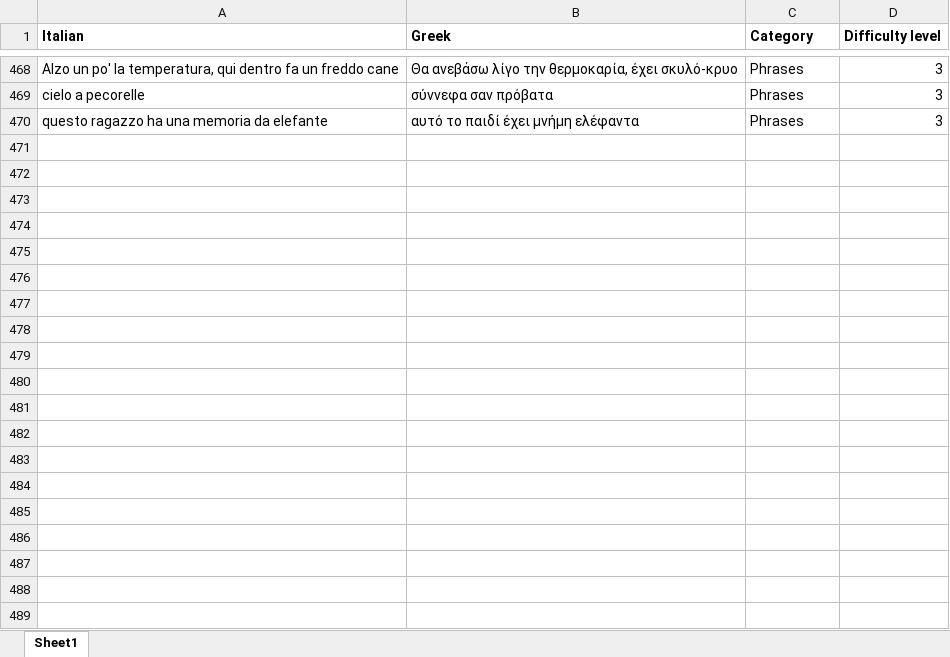
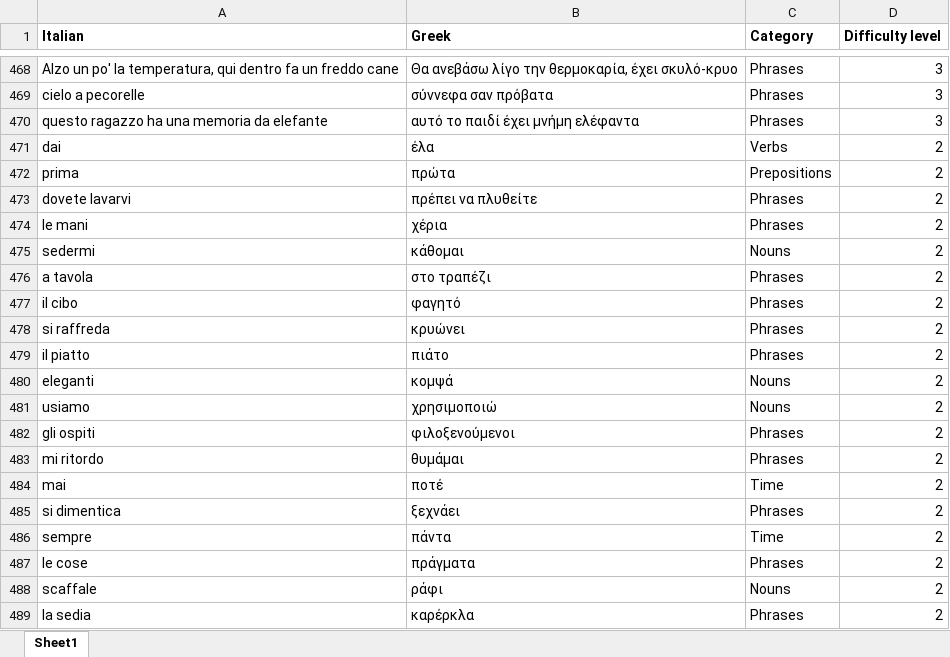
Before and after one commit to mike1821/italian-trainer, an Excel workbook: vocabulary.xlsx, sheet Sheet1, drawn as a sheet; only a part is shown, gaps mark what is left out; values as stored, in another font and other column widths than the file's, no borders; the diff covers the shown part only; the diff names each change by its address in the sheet, - before the commit and + after, or states it on an @@ line.

Commit message:
Add more words

```diff
--- a/vocabulary.xlsx (sheet Sheet1)
+++ b/vocabulary.xlsx (sheet Sheet1)
+row 471: dai | έλα | Verbs | 2
+row 472: prima | πρώτα | Prepositions | 2
+row 473: dovete lavarvi | πρέπει να πλυθείτε | Phrases | 2
+row 474: le mani | χέρια | Phrases | 2
+row 475: sedermi | κάθομαι | Nouns | 2
+row 476: a tavola | στο τραπέζι | Phrases | 2
+row 477: il cibo | φαγητό | Phrases | 2
+row 478: si raffreda | κρυώνει | Phrases | 2
+row 479: il piatto | πιάτο | Phrases | 2
+row 480: eleganti | κομψά | Nouns | 2
+row 481: usiamo | χρησιμοποιώ | Nouns | 2
+row 482: gli ospiti | φιλοξενούμενοι | Phrases | 2
+row 483: mi ritordo | θυμάμαι | Phrases | 2
+row 484: mai | ποτέ | Time | 2
+row 485: si dimentica | ξεχνάει | Phrases | 2
+row 486: sempre | πάντα | Time | 2
+row 487: le cose | πράγματα | Phrases | 2
+row 488: scaffale | ράφι | Nouns | 2
+row 489: la sedia | καρέρκλα | Phrases | 2
```
Also changed, not shown: 23 added rows elsewhere in this sheet.
